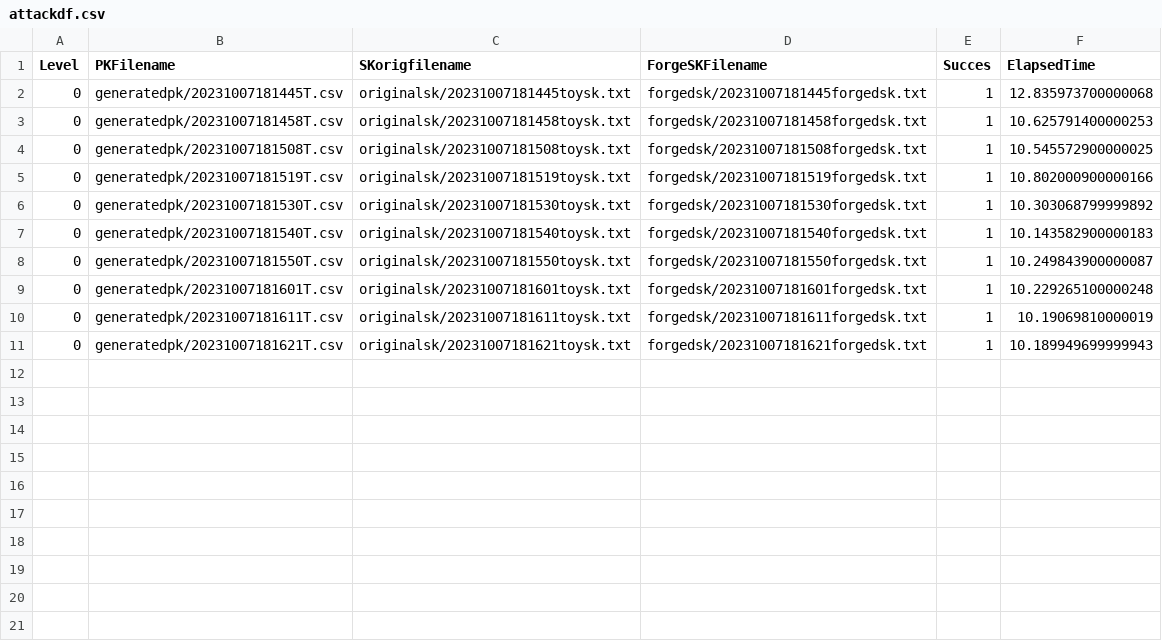
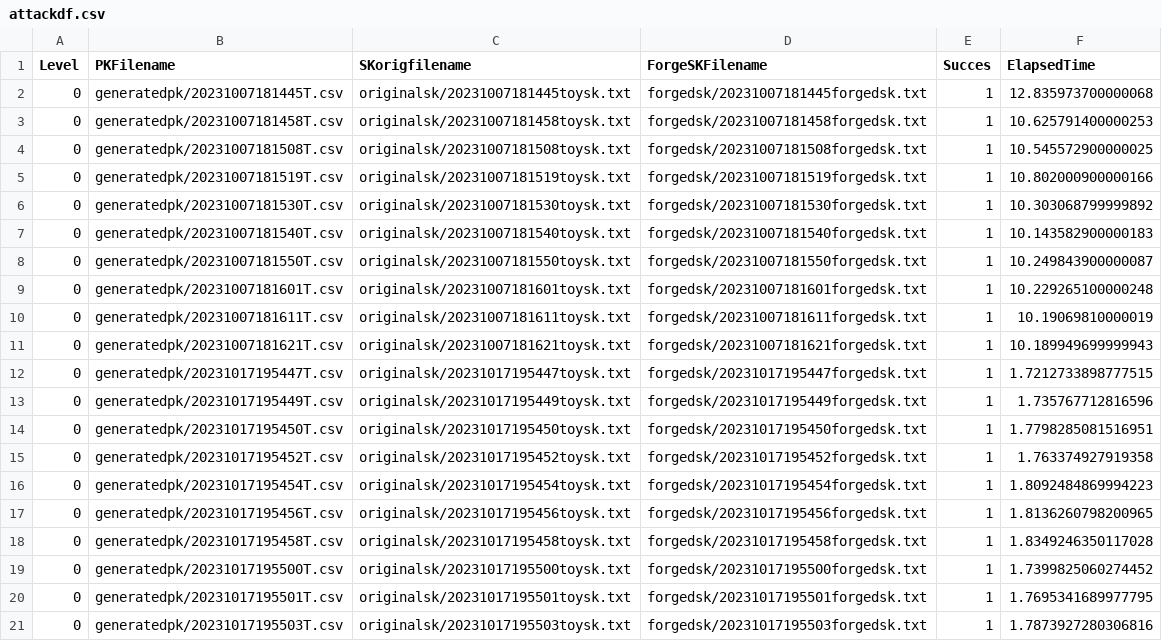
Before and after one commit to antsaaims/FuLeecaNotebook, a CSV file: attackdf.csv, drawn as a sheet.

```diff
--- a/attackdf.csv
+++ b/attackdf.csv
@@ -11 +11,11 @@ Level,PKFilename,SKorigfilename,ForgeSKFilename,Succes,ElapsedTime
 0,generatedpk/20231007181621T.csv,originalsk/20231007181621toysk.txt,forgedsk/20231007181621forgedsk.txt,1,10.189949699999943
+0,generatedpk/20231017195447T.csv,originalsk/20231017195447toysk.txt,forgedsk/20231017195447forgedsk.txt,1,1.7212733898777515
+0,generatedpk/20231017195449T.csv,originalsk/20231017195449toysk.txt,forgedsk/20231017195449forgedsk.txt,1,1.735767712816596
+0,generatedpk/20231017195450T.csv,originalsk/20231017195450toysk.txt,forgedsk/20231017195450forgedsk.txt,1,1.7798285081516951
+0,generatedpk/20231017195452T.csv,originalsk/20231017195452toysk.txt,forgedsk/20231017195452forgedsk.txt,1,1.763374927919358
+0,generatedpk/20231017195454T.csv,originalsk/20231017195454toysk.txt,forgedsk/20231017195454forgedsk.txt,1,1.8092484869994223
+0,generatedpk/20231017195456T.csv,originalsk/20231017195456toysk.txt,forgedsk/20231017195456forgedsk.txt,1,1.8136260798200965
+0,generatedpk/20231017195458T.csv,originalsk/20231017195458toysk.txt,forgedsk/20231017195458forgedsk.txt,1,1.8349246350117028
+0,generatedpk/20231017195500T.csv,originalsk/20231017195500toysk.txt,forgedsk/20231017195500forgedsk.txt,1,1.7399825060274452
+0,generatedpk/20231017195501T.csv,originalsk/20231017195501toysk.txt,forgedsk/20231017195501forgedsk.txt,1,1.7695341689977795
+0,generatedpk/20231017195503T.csv,originalsk/20231017195503toysk.txt,forgedsk/20231017195503forgedsk.txt,1,1.7873927280306816
```
Also changed, not shown: 36 other files.
